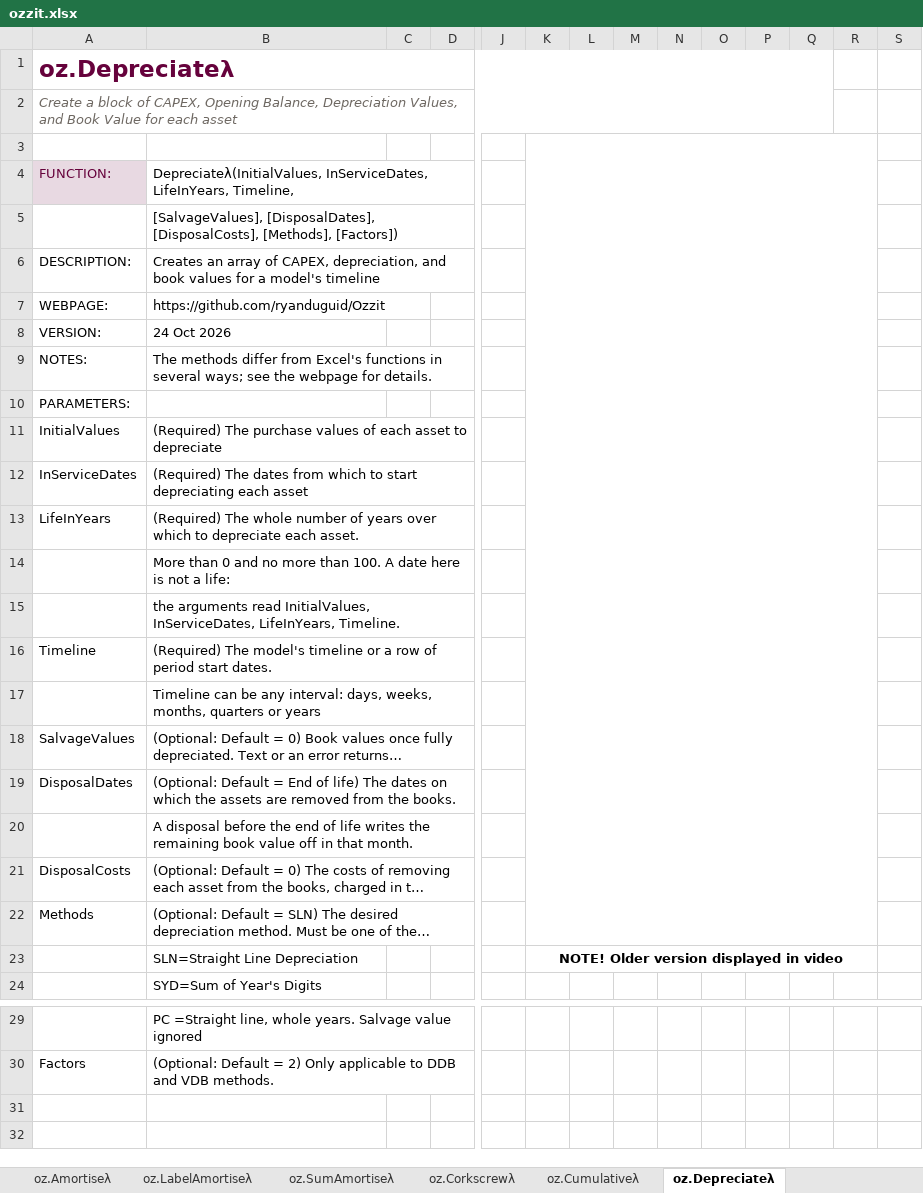
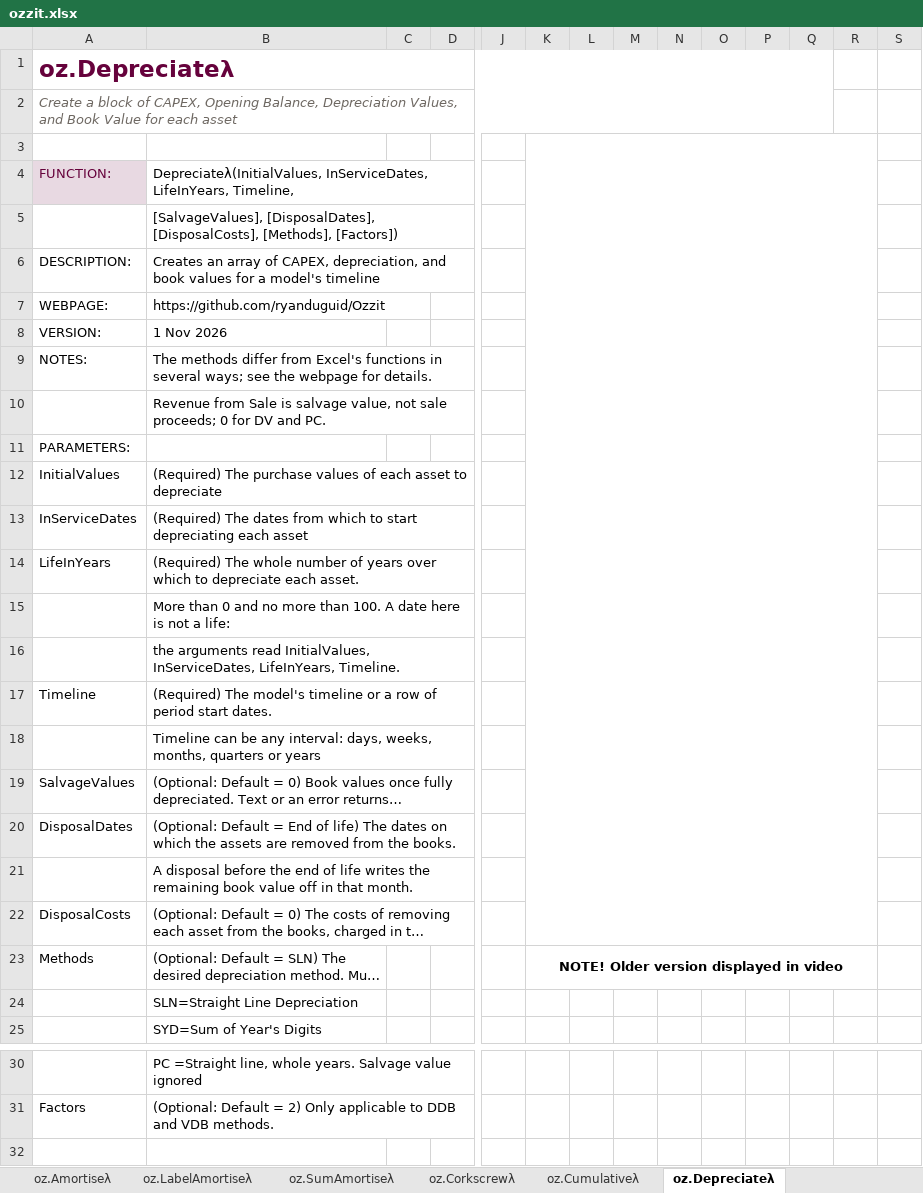
Before and after one commit to ryanduguid/Ozzit, an Excel workbook: ozzit.xlsx, sheet oz.Depreciateλ, drawn as a sheet; only a part is shown, gaps mark what is left out; long unchanged cells end in …; values as stored, in another font and other column widths than the file's, no borders; charts and pictures and table styles not drawn; removed rows and columns are numbered as before the commit, all else as after; rows hold the shown columns only; the diff names each change by its address in the sheet, - before the commit and + after, or states it on an @@ line.

Commit message:
Refuse CorkScrewReversal flags other than 1, 0 or blank and note Depreciate's sale row
oz.CorkScrewReversalλ multiplied the balance by its flag, so a ReversalFlags
value of 2 reversed the opening balance twice over and the period closed on
minus it; TRUE and a 1 typed as text passed as 1. Any other flag now returns
a message. No lag argument is added.

oz.Depreciateλ help now says its Revenue from Sale row is the salvage value
in the disposal period, not sale proceeds, and that DV and PC make it 0. Its
4 continuation rows put their padding outside the string, as its other
continuation rows already do, so the definition stays under Excel's 8,192
character name limit; TRIM gives the same help either way.

New native checks: a 1 reverses its period; blank and 1 flag cells; flags
of 2, -1, 0.5, TRUE, "1" and a text cell are refused; Revenue from Sale is
the salvage value for SLN and 0 for DV and PC. The 6 refusal checks failed
on the previous workbook. The AASB 16 pass test's frozen source hash is
re-frozen for the changed src/Financial.txt.

```diff
--- a/ozzit.xlsx (sheet oz.Depreciateλ)
+++ b/ozzit.xlsx (sheet oz.Depreciateλ)
-K3:R22 merged
+K3:R22 merged
-B8: 24 Oct 2026
+B8: 1 Nov 2026
+row 10:  | Revenue from Sale is salvage value, not sale proceeds; 0 for DV and PC.
-K23: (empty)
+K23: NOTE! Older version displayed in video
+K23:R23 merged
-K24: NOTE! Older version displayed in video
+K24: (empty)
-K23:R23 merged
-row 31: (empty)
```
Also changed, not shown: 5 other files.
